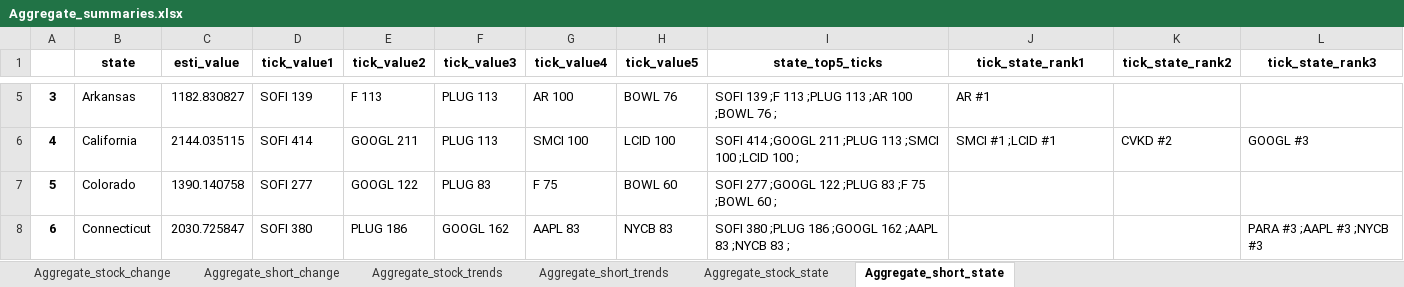
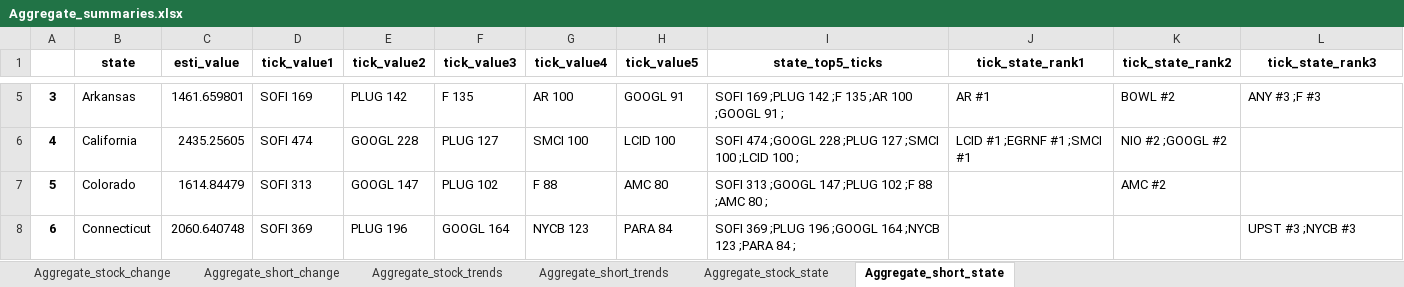
Before and after one commit to datasciencetemple/Trends, an Excel workbook: Aggregate_summaries.xlsx, sheet Aggregate_short_state, drawn as a sheet; only a part is shown, gaps mark what is left out; values as stored, in another font and other column widths than the file's, no borders; the diff covers the shown part only; the diff names each change by its address in the sheet, - before the commit and + after, or states it on an @@ line.

```diff
--- a/Aggregate_summaries.xlsx (sheet Aggregate_short_state)
+++ b/Aggregate_summaries.xlsx (sheet Aggregate_short_state)
-C5 (esti_value): 1182.830827
+C5 (esti_value): 1461.659801
-D5 (tick_value1): SOFI 139
+D5 (tick_value1): SOFI 169
-E5 (tick_value2): F 113
+E5 (tick_value2): PLUG 142
-F5 (tick_value3): PLUG 113
+F5 (tick_value3): F 135
-H5 (tick_value5): BOWL 76
+H5 (tick_value5): GOOGL 91
-I5 (state_top5_ticks): SOFI 139 ;F 113 ;PLUG 113 ;AR 100 ;BOWL 76 ;
+I5 (state_top5_ticks): SOFI 169 ;PLUG 142 ;F 135 ;AR 100 ;GOOGL 91 ;
-K5 (tick_state_rank2): (empty)
+K5 (tick_state_rank2): BOWL #2
-L5 (tick_state_rank3): (empty)
+L5 (tick_state_rank3): ANY #3 ;F #3
-C6 (esti_value): 2144.035115
+C6 (esti_value): 2435.25605
-D6 (tick_value1): SOFI 414
+D6 (tick_value1): SOFI 474
-E6 (tick_value2): GOOGL 211
+E6 (tick_value2): GOOGL 228
-F6 (tick_value3): PLUG 113
+F6 (tick_value3): PLUG 127
-I6 (state_top5_ticks): SOFI 414 ;GOOGL 211 ;PLUG 113 ;SMCI 100…
+I6 (state_top5_ticks): SOFI 474 ;GOOGL 228 ;PLUG 127 ;SMCI 100…
-J6 (tick_state_rank1): SMCI #1 ;LCID #1
+J6 (tick_state_rank1): LCID #1 ;EGRNF #1 ;SMCI #1
-K6 (tick_state_rank2): CVKD #2
+K6 (tick_state_rank2): NIO #2 ;GOOGL #2
-L6 (tick_state_rank3): GOOGL #3
+L6 (tick_state_rank3): (empty)
-C7 (esti_value): 1390.140758
+C7 (esti_value): 1614.84479
-D7 (tick_value1): SOFI 277
+D7 (tick_value1): SOFI 313
-E7 (tick_value2): GOOGL 122
+E7 (tick_value2): GOOGL 147
-F7 (tick_value3): PLUG 83
+F7 (tick_value3): PLUG 102
-G7 (tick_value4): F 75
+G7 (tick_value4): F 88
-H7 (tick_value5): BOWL 60
+H7 (tick_value5): AMC 80
-I7 (state_top5_ticks): SOFI 277 ;GOOGL 122 ;PLUG 83 ;F 75 ;BOWL 60 ;
+I7 (state_top5_ticks): SOFI 313 ;GOOGL 147 ;PLUG 102 ;F 88 ;AMC 80 ;
-K7 (tick_state_rank2): (empty)
+K7 (tick_state_rank2): AMC #2
-C8 (esti_value): 2030.725847
+C8 (esti_value): 2060.640748
-D8 (tick_value1): SOFI 380
+D8 (tick_value1): SOFI 369
-E8 (tick_value2): PLUG 186
+E8 (tick_value2): PLUG 196
-F8 (tick_value3): GOOGL 162
+F8 (tick_value3): GOOGL 164
-G8 (tick_value4): AAPL 83
+G8 (tick_value4): NYCB 123
-H8 (tick_value5): NYCB 83
+H8 (tick_value5): PARA 84
-I8 (state_top5_ticks): SOFI 380 ;PLUG 186 ;GOOGL 162 ;AAPL 83 ;NYCB 83 ;
+I8 (state_top5_ticks): SOFI 369 ;PLUG 196 ;GOOGL 164 ;NYCB 123 ;PARA 84 ;
-L8 (tick_state_rank3): PARA #3 ;AAPL #3 ;NYCB #3
+L8 (tick_state_rank3): UPST #3 ;NYCB #3
```
Also changed, not shown: 386 edited cells elsewhere in this sheet, sheet Aggregate_stock_trends, sheet Aggregate_short_trends, sheet Aggregate_stock_change, sheet Aggregate_stock_state, sheet Aggregate_short_change.
